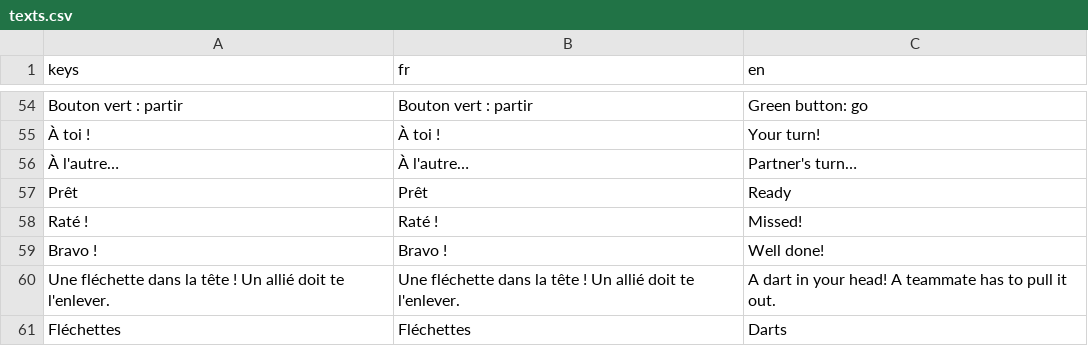
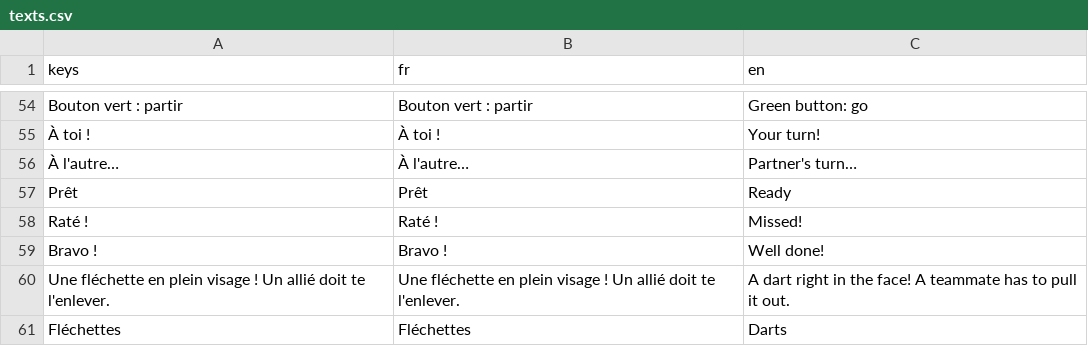
Before and after one commit to Marchma0/Robot-The-Bot, a CSV file: assets/translations/texts.csv, drawn as a sheet; only a part is shown, gaps mark what is left out.

```diff
--- a/assets/translations/texts.csv
+++ b/assets/translations/texts.csv
@@ -59,3 +59,3 @@ Raté !,Raté !,Missed!
 Bravo !,Bravo !,Well done!
-Une fléchette dans la tête ! Un allié doit te l'enlever.,Une fléchette dans la tête ! Un allié doit te l'enlever.,A dart in your head! A teammate has to pull it out.
+Une fléchette en plein visage ! Un allié doit te l'enlever.,Une fléchette en plein visage ! Un allié doit te l'enlever.,A dart right in the face! A teammate has to pull it out.
 Fléchettes,Fléchettes,Darts
```
Also changed, not shown: 14 other files.
